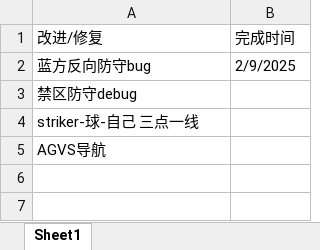
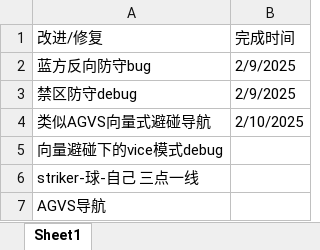
Before and after one commit to RickyElE/Nao_test, an Excel workbook: controllers/Nao_defender/改进表.xlsx, sheet Sheet1, drawn as a sheet; values as stored, in another font and other column widths than the file's, no borders; the diff names each change by its address in the sheet, - before the commit and + after, or states it on an @@ line.

```diff
--- a/controllers/Nao_defender/改进表.xlsx (sheet Sheet1)
+++ b/controllers/Nao_defender/改进表.xlsx (sheet Sheet1)
-B3 (完成时间): (empty)
+B3 (完成时间): 2/9/2025
+row 4: 类似AGVS向量式避碰导航 | 2/10/2025
+row 5: 向量避碰下的vice模式debug
```
Also changed, not shown: 1 other file.
